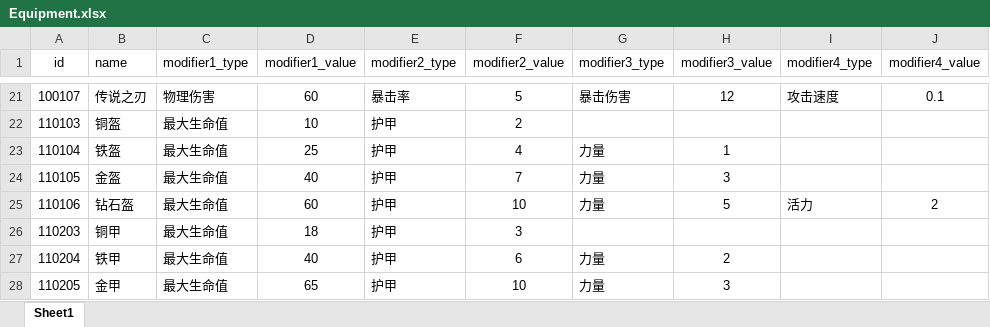
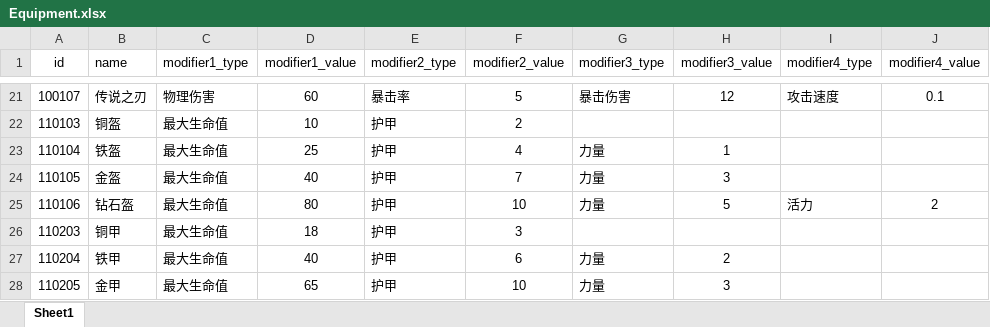
Before and after one commit to GuoZiOY/Metroidvania-style-side-scrolling-fighting-game, an Excel workbook: Assets/Resources/CSV/Equipment.xlsx, sheet Sheet1, drawn as a sheet; only a part is shown, gaps mark what is left out; values as stored, in another font and other column widths than the file's, no borders; the diff names each change by its address in the sheet, - before the commit and + after, or states it on an @@ line.

```diff
--- a/Assets/Resources/CSV/Equipment.xlsx (sheet Sheet1)
+++ b/Assets/Resources/CSV/Equipment.xlsx (sheet Sheet1)
-D25 (modifier1_value): 60
+D25 (modifier1_value): 80
```
Also changed, not shown: 48 other files.
